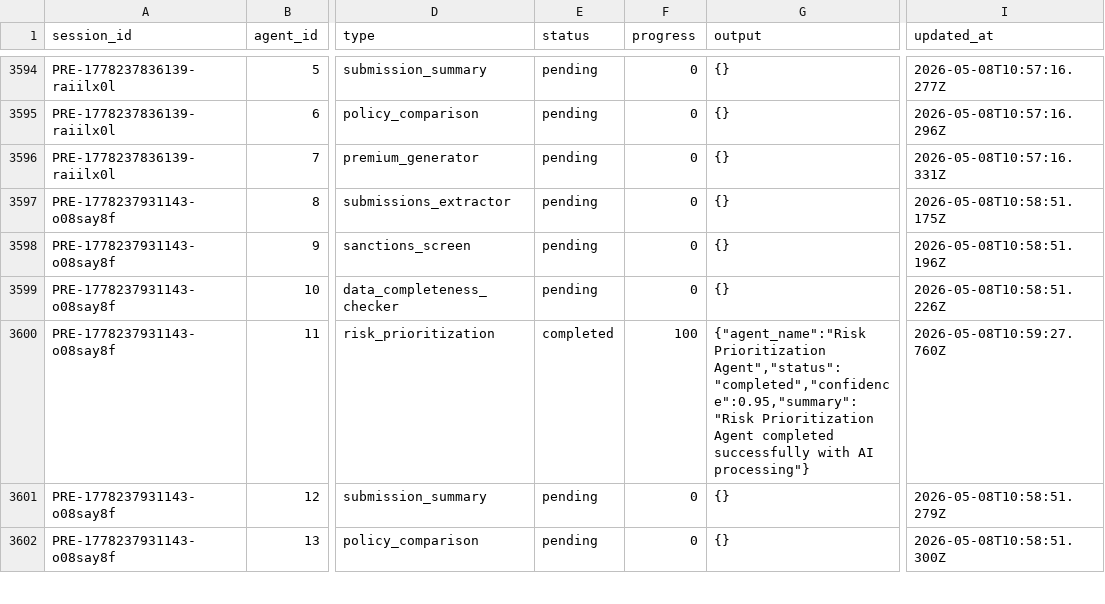
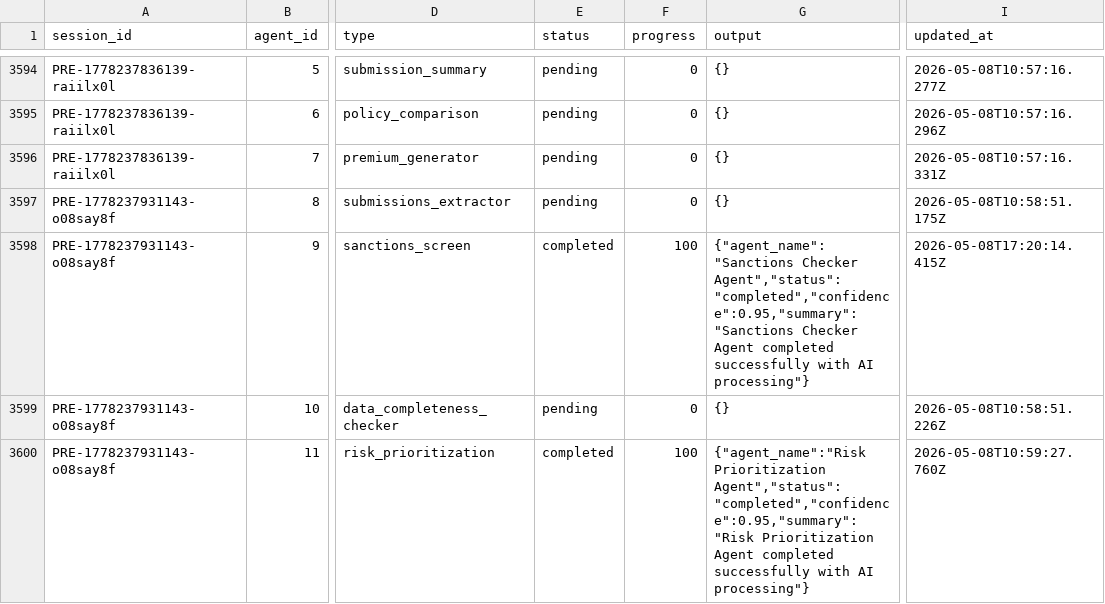
Before and after one commit to test04101994/exlerate_underwritting_demo, a CSV file: data/csv/agent-state.csv, drawn as a sheet; only a part is shown, gaps mark what is left out; the shorter side is filled out with more unchanged rows; the diff names each change by its address in the sheet, - before the commit and + after, or states it on an @@ line.

```diff
--- a/data/csv/agent-state.csv
+++ b/data/csv/agent-state.csv
-E3598 (status): pending
+E3598 (status): completed
-F3598 (progress): 0
+F3598 (progress): 100
-G3598 (output): {}
+G3598 (output): {"agent_name":"Sanctions Checker Agent","status":"completed","confidence":0.95,"summary":"Sanctions Checker Agent completed successfully with AI processing"}
-I3598 (updated_at): 2026-05-08T10:58:51.196Z
+I3598 (updated_at): 2026-05-08T17:20:14.415Z
```
Also changed, not shown: data/csv/workflow-state.csv, 1 other file.
